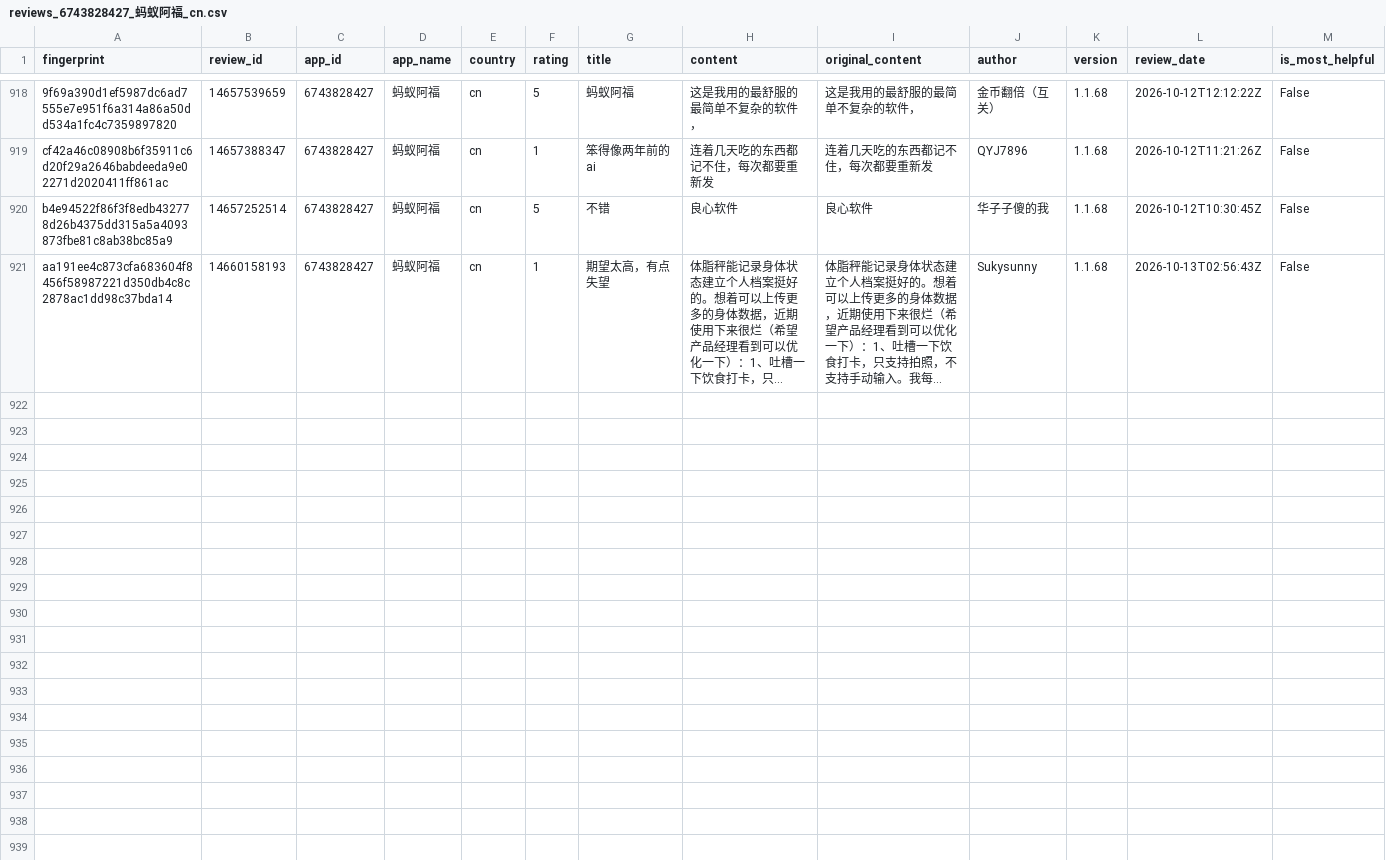
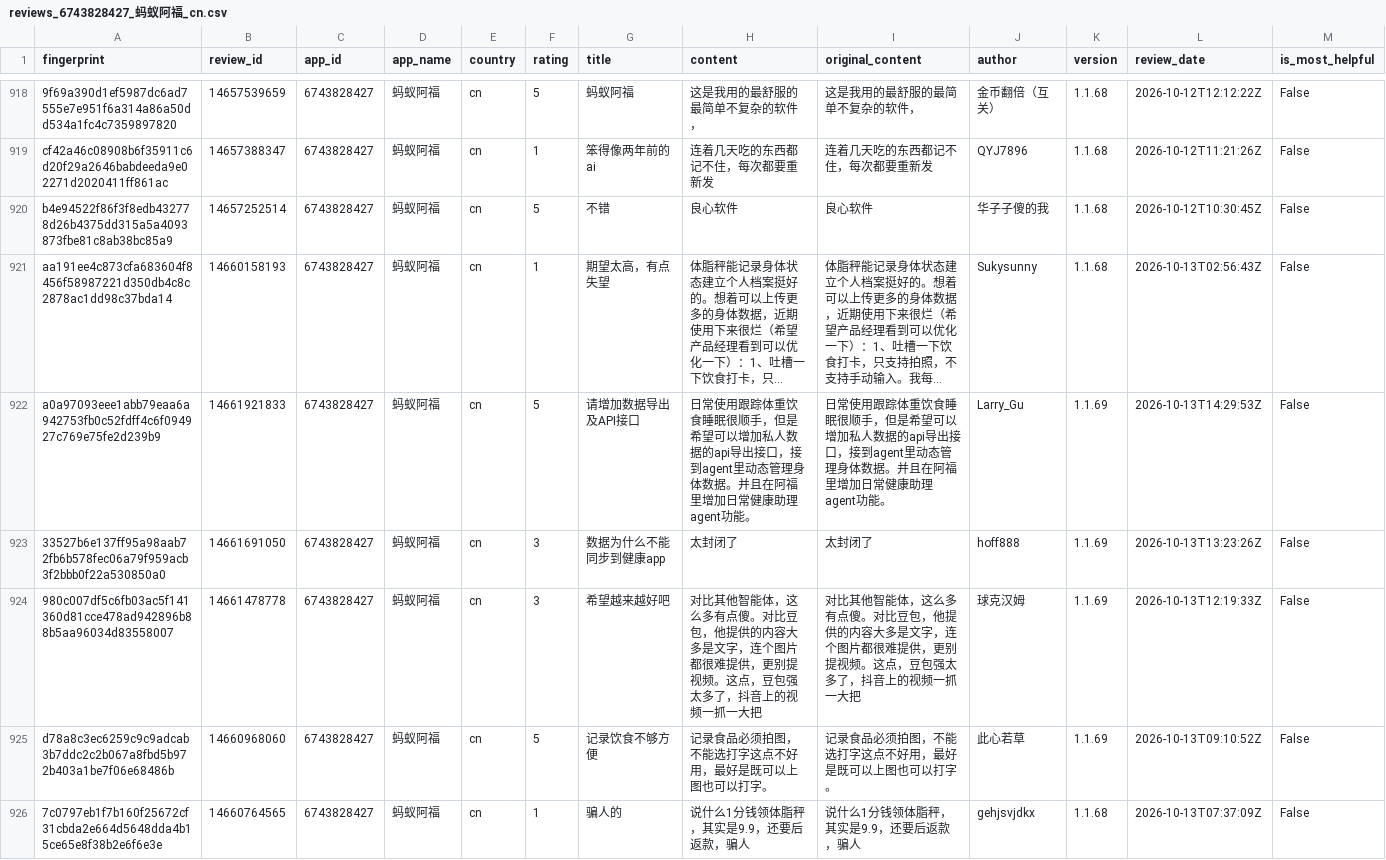
Before and after one commit to pickmiu/appstore-public-data, a CSV file: data/reviews_6743828427_蚂蚁阿福_cn.csv, drawn as a sheet; only a part is shown, gaps mark what is left out; long unchanged cells end in …; rows hold the shown columns only; the diff names each change by its address in the sheet, - before the commit and + after, or states it on an @@ line.

```diff
--- a/data/reviews_6743828427_蚂蚁阿福_cn.csv
+++ b/data/reviews_6743828427_蚂蚁阿福_cn.csv
+row 922: a0a97093eee1abb79eaa6a942753fb0c52fdff4c6f094927c769e75fe2d239b9 | 14661921833 | 6743828427 | 蚂蚁阿福 | cn | 5 | 请增加数据导出及API接口 | 日常使用跟踪体重饮食睡眠很顺手，但是希望可以增加私人数据的api导出接口，接到agent里动态管理身体数据。并且在阿福里增加日常健康助理agent功能。 | 日常使用跟踪体重饮食睡眠很顺手，但是希望可以增加私人数据的api导出接口，接到agent里动态管理身体数据。并且在阿福里增加日常健康助理agent功能。 | Larry_Gu | 1.1.69 | 2026-10-13T14:29:53Z | False
+row 923: 33527b6e137ff95a98aab72fb6b578fec06a79f959acb3f2bbb0f22a530850a0 | 14661691050 | 6743828427 | 蚂蚁阿福 | cn | 3 | 数据为什么不能同步到健康app | 太封闭了 | 太封闭了 | hoff888 | 1.1.69 | 2026-10-13T13:23:26Z | False
+row 924: 980c007df5c6fb03ac5f141360d81cce478ad942896b88b5aa96034d83558007 | 14661478778 | 6743828427 | 蚂蚁阿福 | cn | 3 | 希望越来越好吧 | 对比其他智能体，这么多有点傻。对比豆包，他提供的内容大多是文字，连个图片都很难提供，更别提视频。这点，豆包强太多了，抖音上的视频一抓一大把 | 对比其他智能体，这么多有点傻。对比豆包，他提供的内容大多是文字，连个图片都很难提供，更别提视频。这点，豆包强太多了，抖音上的视频一抓一大把 | 球克汉姆 | 1.1.69 | 2026-10-13T12:19:33Z | False
+row 925: d78a8c3ec6259c9c9adcab3b7ddc2c2b067a8fbd5b972b403a1be7f06e68486b | 14660968060 | 6743828427 | 蚂蚁阿福 | cn | 5 | 记录饮食不够方便 | 记录食品必须拍图，不能选打字这点不好用，最好是既可以上图也可以打字。 | 记录食品必须拍图，不能选打字这点不好用，最好是既可以上图也可以打字。 | 此心若草 | 1.1.69 | 2026-10-13T09:10:52Z | False
+row 926: 7c0797eb1f7b160f25672cf31cbda2e664d5648dda4b15ce65e8f38b2e6f6e3e | 14660764565 | 6743828427 | 蚂蚁阿福 | cn | 1 | 骗人的 | 说什么1分钱领体脂秤，其实是9.9，还要后返款，骗人 | 说什么1分钱领体脂秤，其实是9.9，还要后返款，骗人 | gehjsvjdkx | 1.1.68 | 2026-10-13T07:37:09Z | False
```
Also changed, not shown: data/reviews_1012871328_得物_cn.csv, data/reviews_348712880_Amazon_de.csv, 18 other files.
